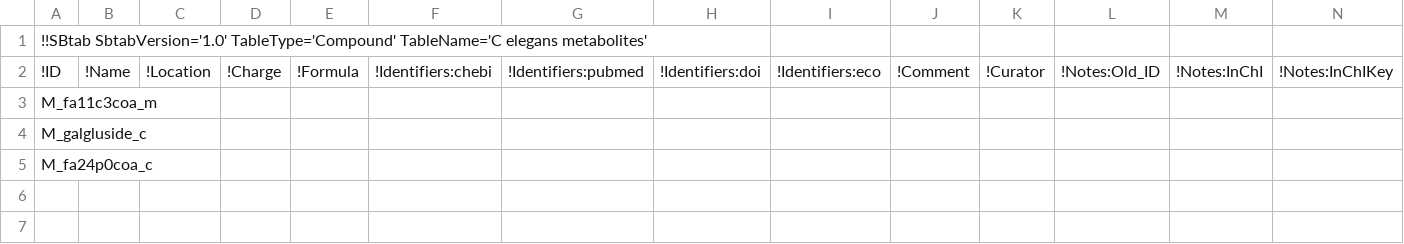
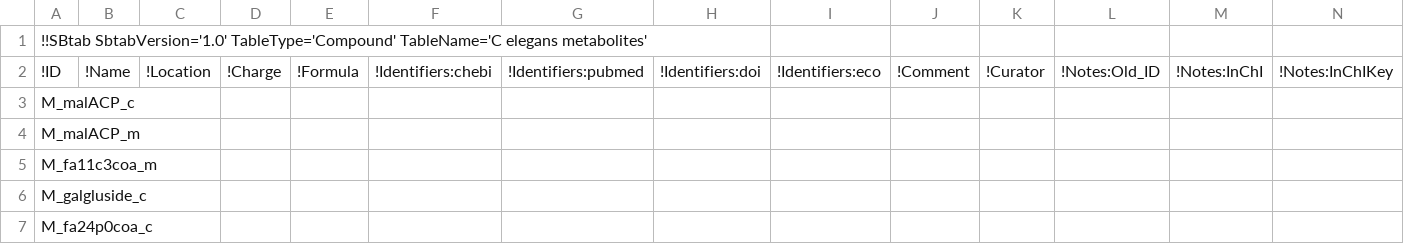
Before and after one commit to wormjam-consortium/wormjam, a TSV file: model_versions/2019-08-15_draft/SBtab/tsv/qc/Compound-SBtab_missing.tsv, drawn as a sheet; only a part is shown; rows hold the shown columns only; the diff names each change by its address in the sheet, - before the commit and + after, or states it on an @@ line.

```diff
--- a/model_versions/2019-08-15_draft/SBtab/tsv/qc/Compound-SBtab_missing.tsv
+++ b/model_versions/2019-08-15_draft/SBtab/tsv/qc/Compound-SBtab_missing.tsv
+row 3: M_malACP_c
+row 4: M_malACP_m
```
Also changed, not shown: model_versions/2019-08-15_draft/SBtab/tsv/Reaction-SBtab.tsv, 1 other file.
